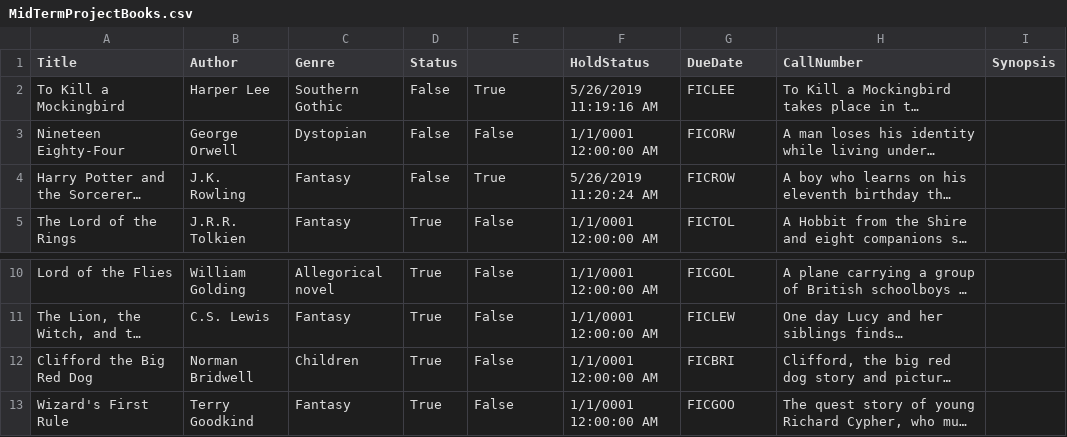
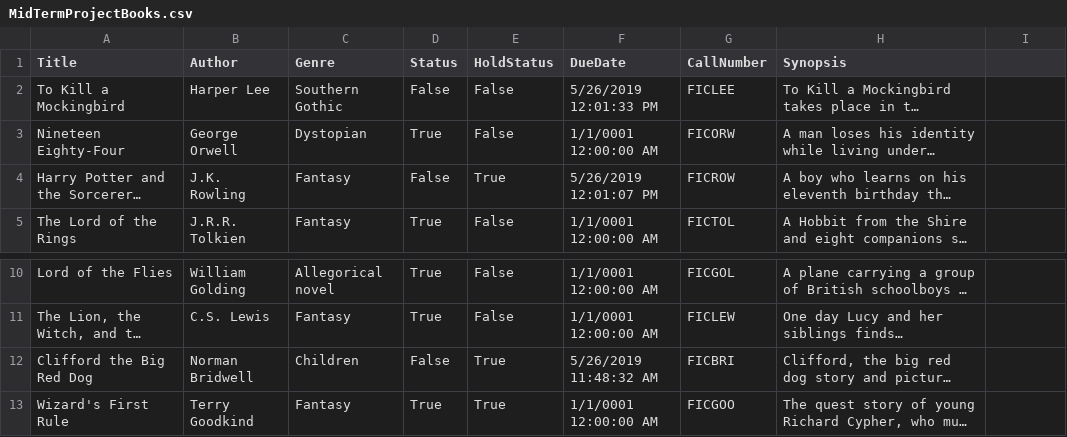
Before and after one commit to ericwholt/Grand-Circus-Library, a CSV file: Grand-Circus-Library/MidTermProjectBooks.csv, drawn as a sheet; only a part is shown, gaps mark what is left out; long unchanged cells end in …; the diff names each change by its address in the sheet, - before the commit and + after, or states it on an @@ line.

Commit message:
Fixed checked, added handling of books on hold in book return, fixed typo in BookSaveCSV

```diff
--- a/Grand-Circus-Library/MidTermProjectBooks.csv
+++ b/Grand-Circus-Library/MidTermProjectBooks.csv
-E1: (empty)
+E1: HoldStatus
-F1: HoldStatus
+F1: DueDate
-G1: DueDate
+G1: CallNumber
-H1: CallNumber
+H1: Synopsis
-I1: Synopsis
+I1: (empty)
-E2 (HoldStatus): True
+E2 (HoldStatus): False
-F2 (DueDate): 5/26/2019 11:19:16 AM
+F2 (DueDate): 5/26/2019 12:01:33 PM
-D3 (Status): False
+D3 (Status): True
-F4 (DueDate): 5/26/2019 11:20:24 AM
+F4 (DueDate): 5/26/2019 12:01:07 PM
-D12 (Status): True
+D12 (Status): False
-E12:E13 (HoldStatus): False
+E12:E13 (HoldStatus): True
-F12 (DueDate): 1/1/0001 12:00:00 AM
+F12 (DueDate): 5/26/2019 11:48:32 AM
```
Also changed, not shown: 3 other files.
